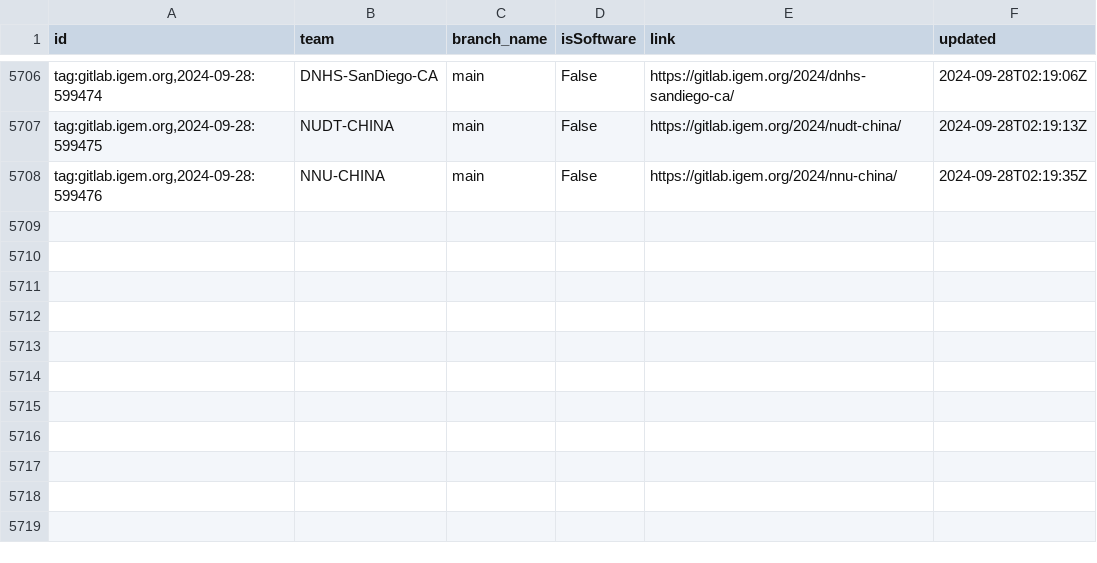
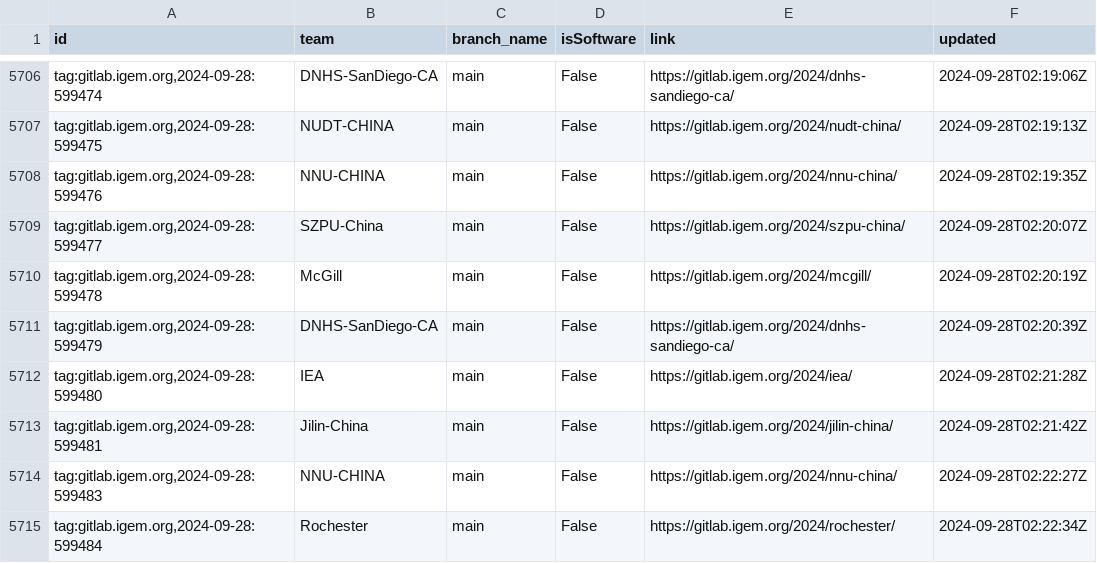
Before and after one commit to taxfree-python/iGEM_Pulse, a CSV file: rss_data.csv, drawn as a sheet; only a part is shown, gaps mark what is left out.

Commit message:
Update RSS data at 2024-09-28 11:22:52

```diff
--- a/rss_data.csv
+++ b/rss_data.csv
@@ -5708 +5708,8 @@ id,team,branch_name,isSoftware,link,updated
 "tag:gitlab.igem.org,2024-09-28:599476",NNU-CHINA,main,False,https://gitlab.igem.org/2024/nnu-china/,2024-09-28T02:19:35Z
+"tag:gitlab.igem.org,2024-09-28:599477",SZPU-China,main,False,https://gitlab.igem.org/2024/szpu-china/,2024-09-28T02:20:07Z
+"tag:gitlab.igem.org,2024-09-28:599478",McGill,main,False,https://gitlab.igem.org/2024/mcgill/,2024-09-28T02:20:19Z
+"tag:gitlab.igem.org,2024-09-28:599479",DNHS-SanDiego-CA,main,False,https://gitlab.igem.org/2024/dnhs-sandiego-ca/,2024-09-28T02:20:39Z
+"tag:gitlab.igem.org,2024-09-28:599480",IEA,main,False,https://gitlab.igem.org/2024/iea/,2024-09-28T02:21:28Z
+"tag:gitlab.igem.org,2024-09-28:599481",Jilin-China,main,False,https://gitlab.igem.org/2024/jilin-china/,2024-09-28T02:21:42Z
+"tag:gitlab.igem.org,2024-09-28:599483",NNU-CHINA,main,False,https://gitlab.igem.org/2024/nnu-china/,2024-09-28T02:22:27Z
+"tag:gitlab.igem.org,2024-09-28:599484",Rochester,main,False,https://gitlab.igem.org/2024/rochester/,2024-09-28T02:22:34Z
```
